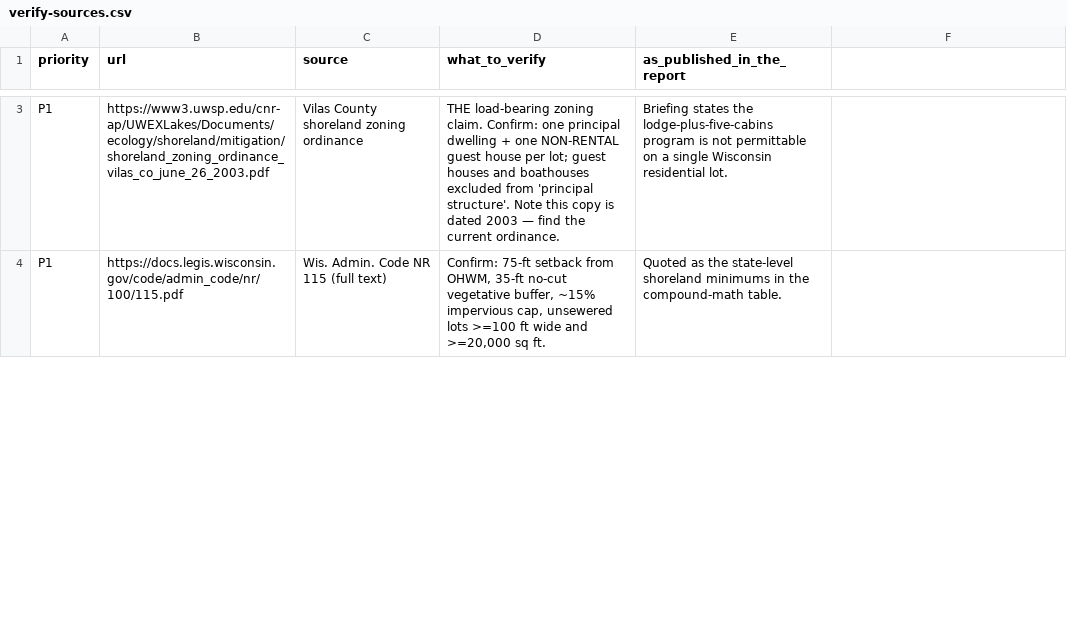
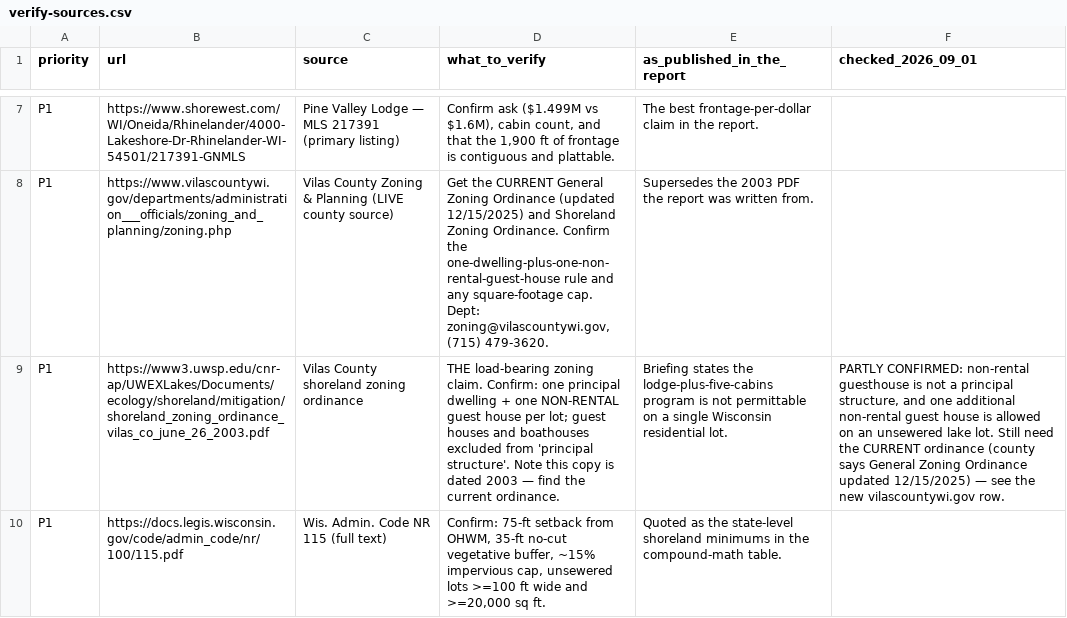
Before and after one commit to mccambridgem/finding-your-squam, a CSV file: research/verify-sources.csv, drawn as a sheet; only a part is shown, gaps mark what is left out; addresses are those after the commit; the diff covers the shown part only; the diff names each change by its address in the sheet, - before the commit and + after, or states it on an @@ line.

```diff
--- a/research/verify-sources.csv
+++ b/research/verify-sources.csv
-F1: (empty)
+F1: checked_2026_09_01
+row 7: P1 | https://www.shorewest.com/WI/Oneida/Rhinelander/4000-Lakeshore-Dr-Rhinelander-WI-54501/217391-GNMLS | Pine Valley Lodge — MLS 217391 (primary listing) | Confirm ask ($1.499M vs $1.6M), cabin count, and that the 1,900 ft of frontage is contiguous and plattable. | The best frontage-per-dollar claim in the report.
+row 8: P1 | https://www.vilascountywi.gov/departments/administration___officials/zoning_and_planning/zoning.php | Vilas County Zoning & Planning (LIVE county source) | Get the CURRENT General Zoning Ordinance (updated 12/15/2025) and Shoreland Zoning Ordinance. Confirm the one-dwelling-plus-one-non-rental-guest-house rule and any square-footage cap. Dept: zoning@vilascountywi.gov, (715) 479-3620. | Supersedes the 2003 PDF the report was written from.
-F9 (checked_2026_09_01): (empty)
+F9 (checked_2026_09_01): PARTLY CONFIRMED: non-rental guesthouse is not a principal structure, and one additional non-rental guest house is allowed on an unsewered lake lot. Still need the CURRENT ordinance (county says General Zoning Ordinance updated 12/15/2025) — see the new vilascountywi.gov row.
```
Also changed, not shown: 9 added rows and 6 edited cells elsewhere in this file, 7 other files.
